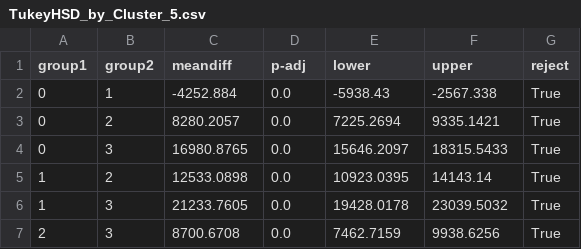
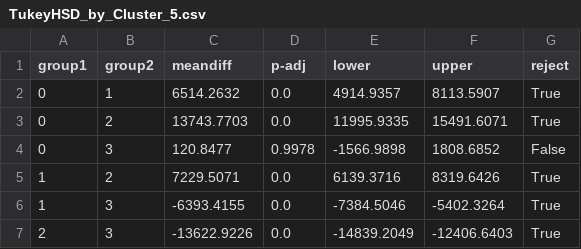
Before and after one commit to mina-mahbub/EmbedTrack_Mina, a CSV file: Track_EMBD_Result_Shape/PCA_Median_PLOT/TukeyHSD_by_Cluster_5.csv, drawn as a sheet.

```diff
--- a/Track_EMBD_Result_Shape/PCA_Median_PLOT/TukeyHSD_by_Cluster_5.csv
+++ b/Track_EMBD_Result_Shape/PCA_Median_PLOT/TukeyHSD_by_Cluster_5.csv
@@ -1,7 +1,7 @@
 group1,group2,meandiff,p-adj,lower,upper,reject
-0,1,-4252.884,0.0,-5938.43,-2567.338,True
-0,2,8280.2057,0.0,7225.2694,9335.1421,True
-0,3,16980.8765,0.0,15646.2097,18315.5433,True
-1,2,12533.0898,0.0,10923.0395,14143.14,True
-1,3,21233.7605,0.0,19428.0178,23039.5032,True
-2,3,8700.6708,0.0,7462.7159,9938.6256,True
+0,1,6514.2632,0.0,4914.9357,8113.5907,True
+0,2,13743.7703,0.0,11995.9335,15491.6071,True
+0,3,120.8477,0.9978,-1566.9898,1808.6852,False
+1,2,7229.5071,0.0,6139.3716,8319.6426,True
+1,3,-6393.4155,0.0,-7384.5046,-5402.3264,True
+2,3,-13622.9226,0.0,-14839.2049,-12406.6403,True
```
Also changed, not shown: Track_EMBD_Result_Shape/PCA_Median_PLOT/PCA_Cluster_Summary_5.csv, Track_EMBD_Result_Shape/PCA_PHATE_Median_PLOTS_CR/PCA/PCA_Cluster_Results_5.csv, 4 other files.
